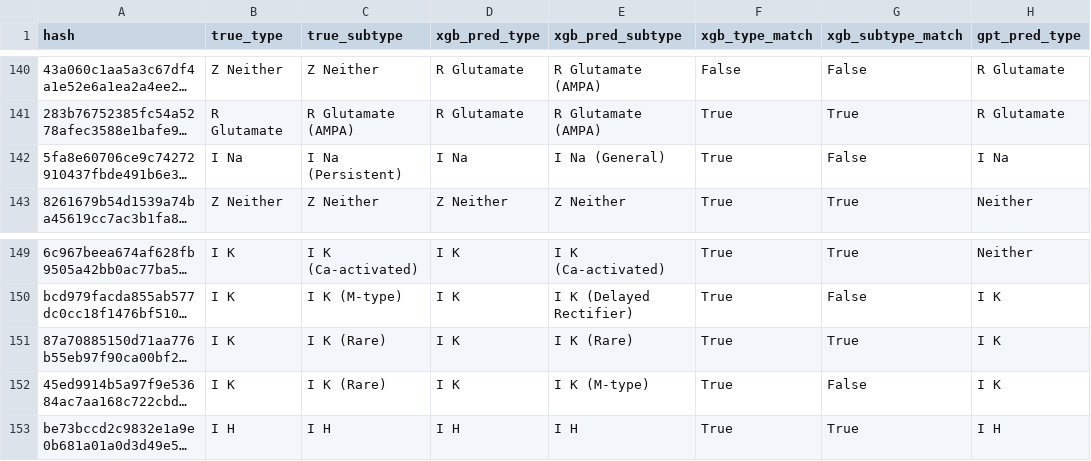
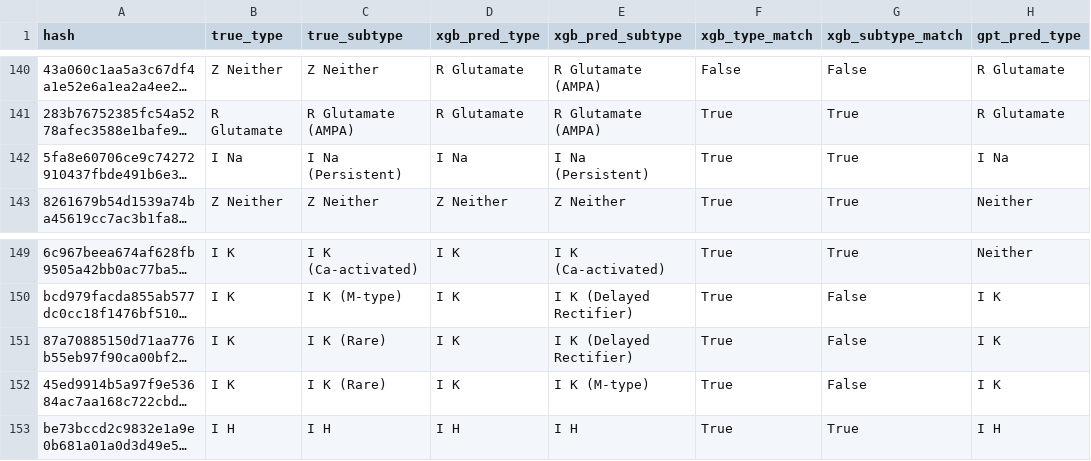
Before and after one commit to innacohen/mod-annotation, a CSV file: code/predictions_combined.csv, drawn as a sheet; only a part is shown, gaps mark what is left out; long unchanged cells end in …; the diff covers the shown part only; the diff names each change by its address in the sheet, - before the commit and + after, or states it on an @@ line.

```diff
--- a/code/predictions_combined.csv
+++ b/code/predictions_combined.csv
-E142 (xgb_pred_subtype): I Na (General)
+E142 (xgb_pred_subtype): I Na (Persistent)
-G142 (xgb_subtype_match): False
+G142 (xgb_subtype_match): True
-E151 (xgb_pred_subtype): I K (Rare)
+E151 (xgb_pred_subtype): I K (Delayed Rectifier)
-G151 (xgb_subtype_match): True
+G151 (xgb_subtype_match): False
```
Also changed, not shown: 18 edited cells elsewhere in this file, code/feature_importance.csv, 3 other files.
